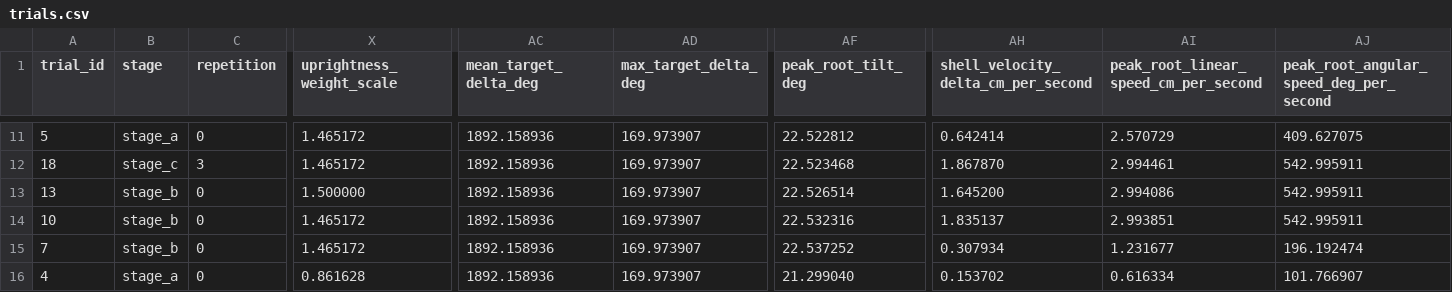
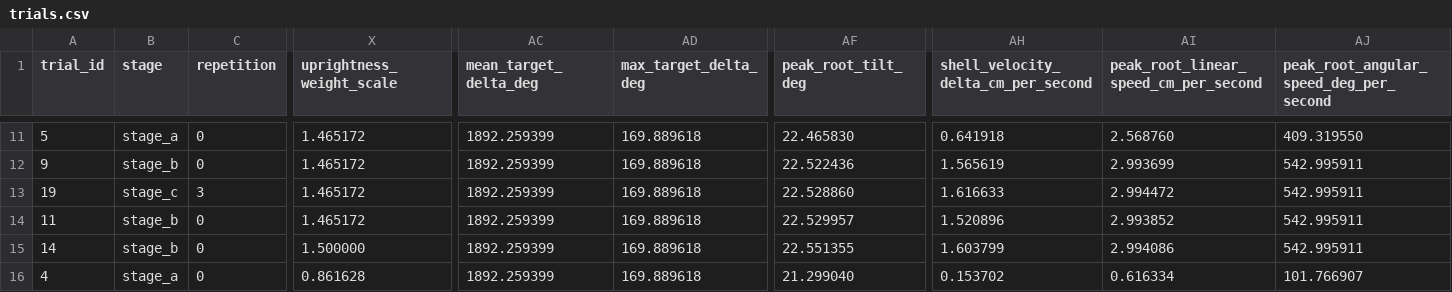
Before and after one commit to rogeriosmorais/PHC-Bridge, a CSV file: test-results/phase1-autocalib/automation_phase1_smoke/trials.csv, drawn as a sheet; only a part is shown, gaps mark what is left out; the diff covers the shown part only; the diff names each change by its address in the sheet, - before the commit and + after, or states it on an @@ line.

```diff
--- a/test-results/phase1-autocalib/automation_phase1_smoke/trials.csv
+++ b/test-results/phase1-autocalib/automation_phase1_smoke/trials.csv
-AC11:AC16 (mean_target_delta_deg): 1892.158936
+AC11:AC16 (mean_target_delta_deg): 1892.259399
-AD11:AD16 (max_target_delta_deg): 169.973907
+AD11:AD16 (max_target_delta_deg): 169.889618
-AF11 (peak_root_tilt_deg): 22.522812
+AF11 (peak_root_tilt_deg): 22.465830
-AH11: 0.642414
+AH11: 0.641918
-AI11: 2.570729
+AI11: 2.568760
-AJ11: 409.627075
+AJ11: 409.319550
-A12 (trial_id): 18
+A12 (trial_id): 9
-B12 (stage): stage_c
+B12 (stage): stage_b
-C12 (repetition): 3
+C12 (repetition): 0
-AF12 (peak_root_tilt_deg): 22.523468
+AF12 (peak_root_tilt_deg): 22.522436
-AH12: 1.867870
+AH12: 1.565619
-AI12: 2.994461
+AI12: 2.993699
-A13 (trial_id): 13
+A13 (trial_id): 19
-B13 (stage): stage_b
+B13 (stage): stage_c
-C13 (repetition): 0
+C13 (repetition): 3
-X13 (uprightness_weight_scale): 1.500000
+X13 (uprightness_weight_scale): 1.465172
-AF13 (peak_root_tilt_deg): 22.526514
+AF13 (peak_root_tilt_deg): 22.528860
-AH13: 1.645200
+AH13: 1.616633
-AI13: 2.994086
+AI13: 2.994472
-A14 (trial_id): 10
+A14 (trial_id): 11
-AF14 (peak_root_tilt_deg): 22.532316
+AF14 (peak_root_tilt_deg): 22.529957
-AH14: 1.835137
+AH14: 1.520896
-AI14: 2.993851
+AI14: 2.993852
-A15 (trial_id): 7
+A15 (trial_id): 14
-X15 (uprightness_weight_scale): 1.465172
+X15 (uprightness_weight_scale): 1.500000
-AF15 (peak_root_tilt_deg): 22.537252
+AF15 (peak_root_tilt_deg): 22.551355
-AH15: 0.307934
+AH15: 1.603799
-AI15: 1.231677
+AI15: 2.994086
-AJ15: 196.192474
+AJ15: 542.995911
```
Also changed, not shown: 1 added row and 118 edited cells elsewhere in this file, 9 other files.
